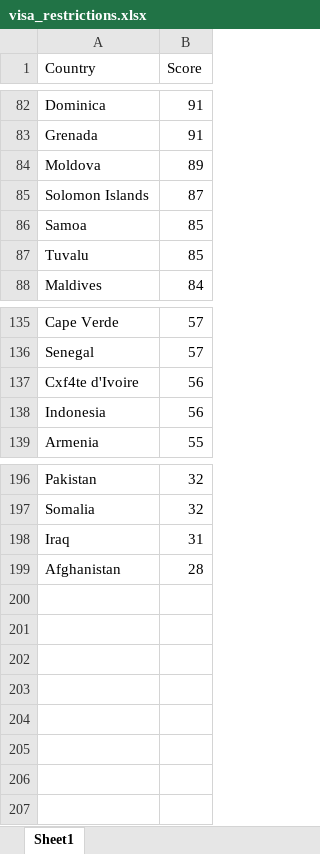
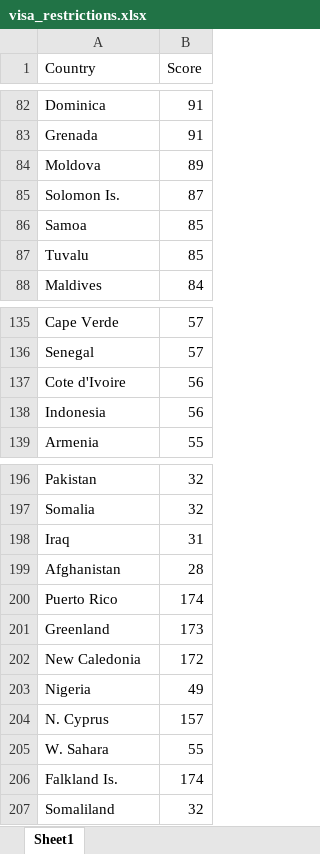
Before and after one commit to vietexob/geospatial-r, an Excel workbook: data/visa_restrictions.xlsx, sheet Sheet1, drawn as a sheet; only a part is shown, gaps mark what is left out; values as stored, in another font and other column widths than the file's, no borders; the diff names each change by its address in the sheet, - before the commit and + after, or states it on an @@ line.

```diff
--- a/data/visa_restrictions.xlsx (sheet Sheet1)
+++ b/data/visa_restrictions.xlsx (sheet Sheet1)
-A85 (Country): Solomon Islands
+A85 (Country): Solomon Is.
-A137 (Country): Cxf4te d'Ivoire
+A137 (Country): Cote d'Ivoire
+row 200: Puerto Rico | 174
+row 201: Greenland | 173
+row 202: New Caledonia | 172
+row 203: Nigeria | 49
+row 204: N. Cyprus | 157
+row 205: W. Sahara | 55
+row 206: Falkland Is. | 174
+row 207: Somaliland | 32
```
Also changed, not shown: 13 other files.
